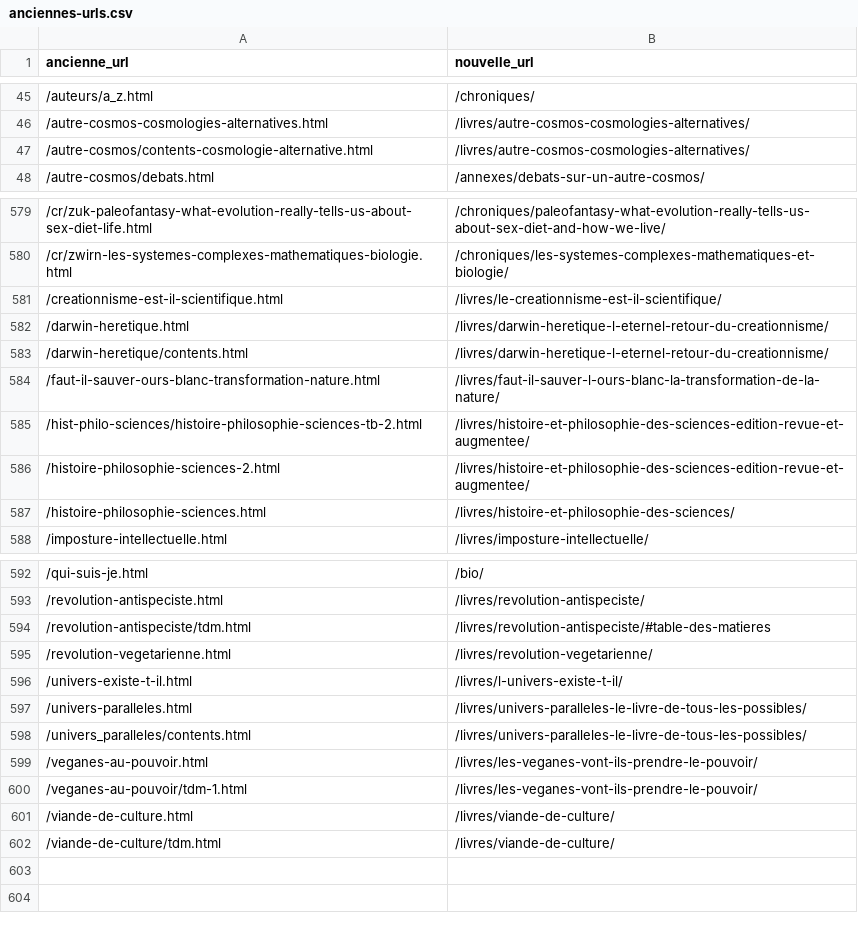
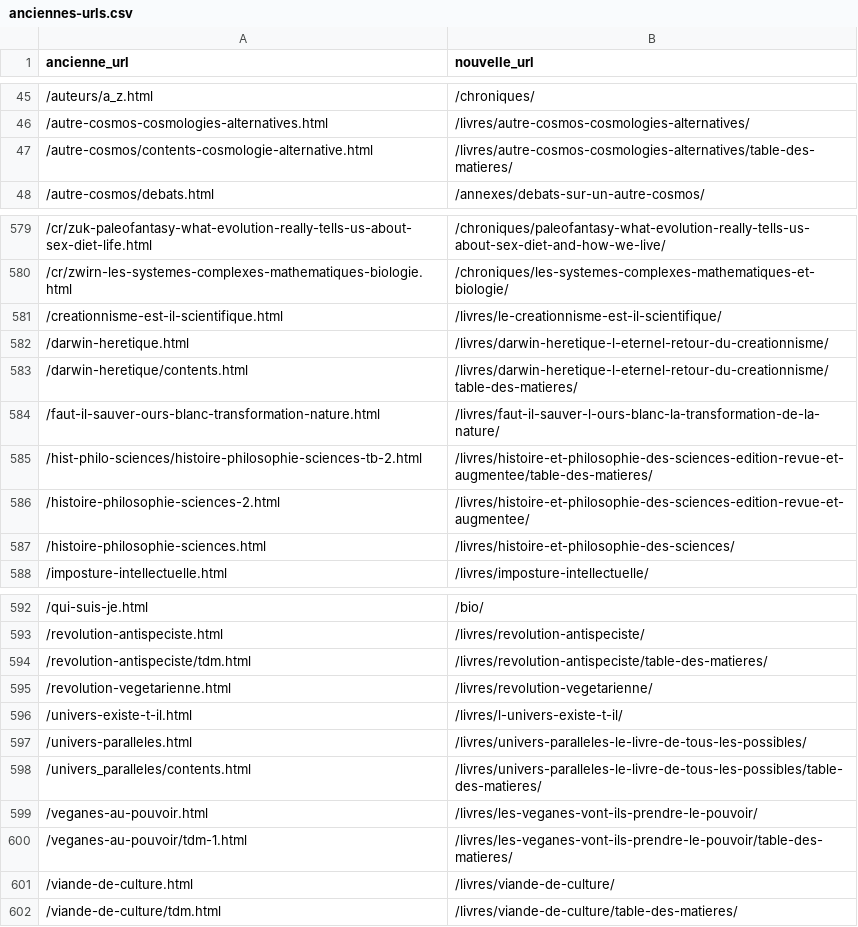
Before and after one commit to ArtistDev44/thomas-lepeltier, a CSV file: redirects/anciennes-urls.csv, drawn as a sheet; only a part is shown, gaps mark what is left out.

```diff
--- a/redirects/anciennes-urls.csv
+++ b/redirects/anciennes-urls.csv
@@ -46,3 +46,3 @@ ancienne_url,nouvelle_url
 /autre-cosmos-cosmologies-alternatives.html,/livres/autre-cosmos-cosmologies-alternatives/
-/autre-cosmos/contents-cosmologie-alternative.html,/livres/autre-cosmos-cosmologies-alternatives/
+/autre-cosmos/contents-cosmologie-alternative.html,/livres/autre-cosmos-cosmologies-alternatives/table-des-matieres/
 /autre-cosmos/debats.html,/annexes/debats-sur-un-autre-cosmos/
@@ -582,5 +582,5 @@ ancienne_url,nouvelle_url
 /darwin-heretique.html,/livres/darwin-heretique-l-eternel-retour-du-creationnisme/
-/darwin-heretique/contents.html,/livres/darwin-heretique-l-eternel-retour-du-creationnisme/
+/darwin-heretique/contents.html,/livres/darwin-heretique-l-eternel-retour-du-creationnisme/table-des-matieres/
 /faut-il-sauver-ours-blanc-transformation-nature.html,/livres/faut-il-sauver-l-ours-blanc-la-transformation-de-la-nature/
-/hist-philo-sciences/histoire-philosophie-sciences-tb-2.html,/livres/histoire-et-philosophie-des-sciences-edition-revue-et-augmentee/
+/hist-philo-sciences/histoire-philosophie-sciences-tb-2.html,/livres/histoire-et-philosophie-des-sciences-edition-revue-et-augmentee/table-des-matieres/
 /histoire-philosophie-sciences-2.html,/livres/histoire-et-philosophie-des-sciences-edition-revue-et-augmentee/
@@ -593,3 +593,3 @@ ancienne_url,nouvelle_url
 /revolution-antispeciste.html,/livres/revolution-antispeciste/
-/revolution-antispeciste/tdm.html,/livres/revolution-antispeciste/#table-des-matieres
+/revolution-antispeciste/tdm.html,/livres/revolution-antispeciste/table-des-matieres/
 /revolution-vegetarienne.html,/livres/revolution-vegetarienne/
@@ -597,6 +597,6 @@ ancienne_url,nouvelle_url
 /univers-paralleles.html,/livres/univers-paralleles-le-livre-de-tous-les-possibles/
-/univers_paralleles/contents.html,/livres/univers-paralleles-le-livre-de-tous-les-possibles/
+/univers_paralleles/contents.html,/livres/univers-paralleles-le-livre-de-tous-les-possibles/table-des-matieres/
 /veganes-au-pouvoir.html,/livres/les-veganes-vont-ils-prendre-le-pouvoir/
-/veganes-au-pouvoir/tdm-1.html,/livres/les-veganes-vont-ils-prendre-le-pouvoir/
+/veganes-au-pouvoir/tdm-1.html,/livres/les-veganes-vont-ils-prendre-le-pouvoir/table-des-matieres/
 /viande-de-culture.html,/livres/viande-de-culture/
-/viande-de-culture/tdm.html,/livres/viande-de-culture/
+/viande-de-culture/tdm.html,/livres/viande-de-culture/table-des-matieres/
```
Also changed, not shown: 4 other files.
